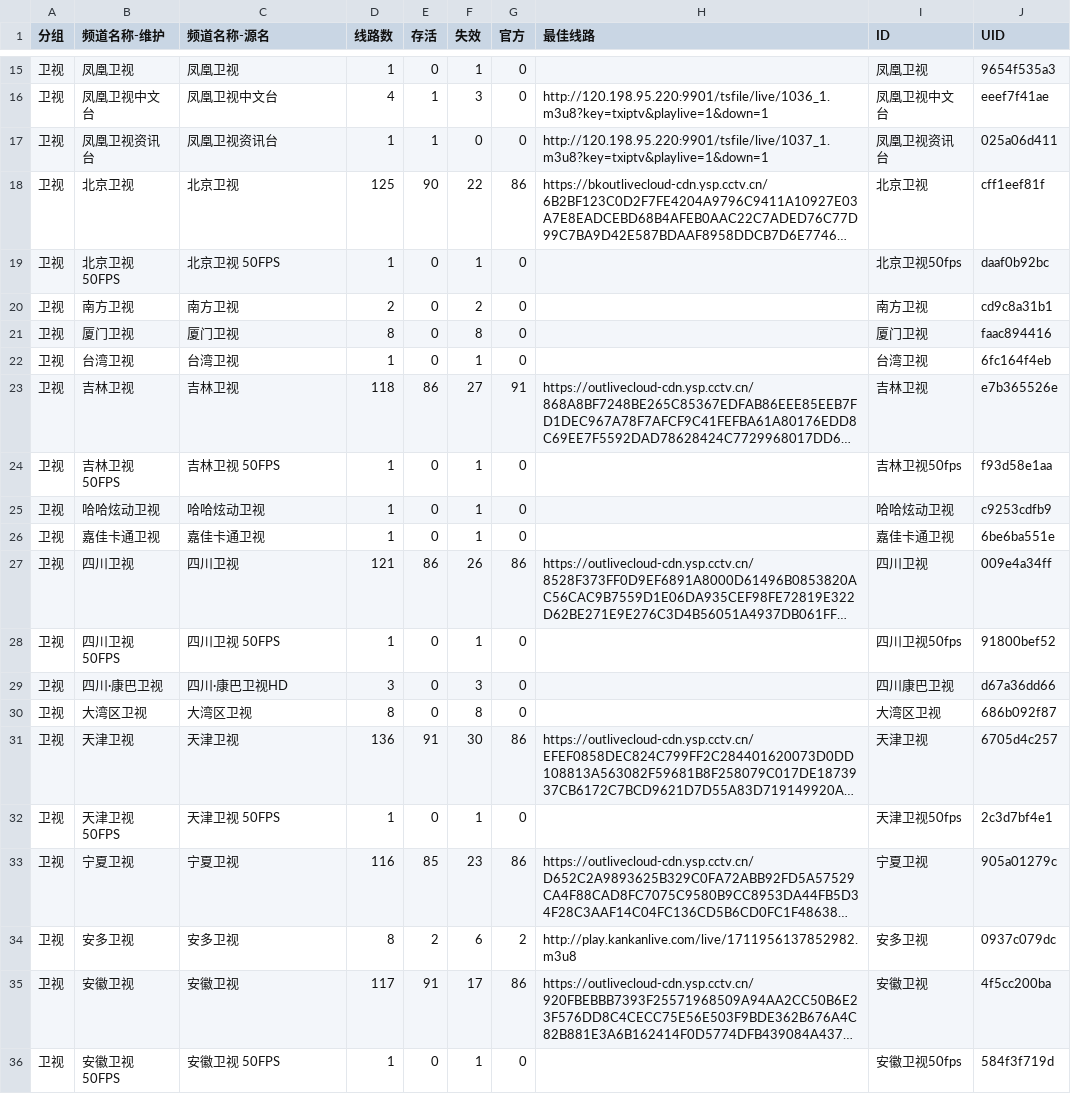
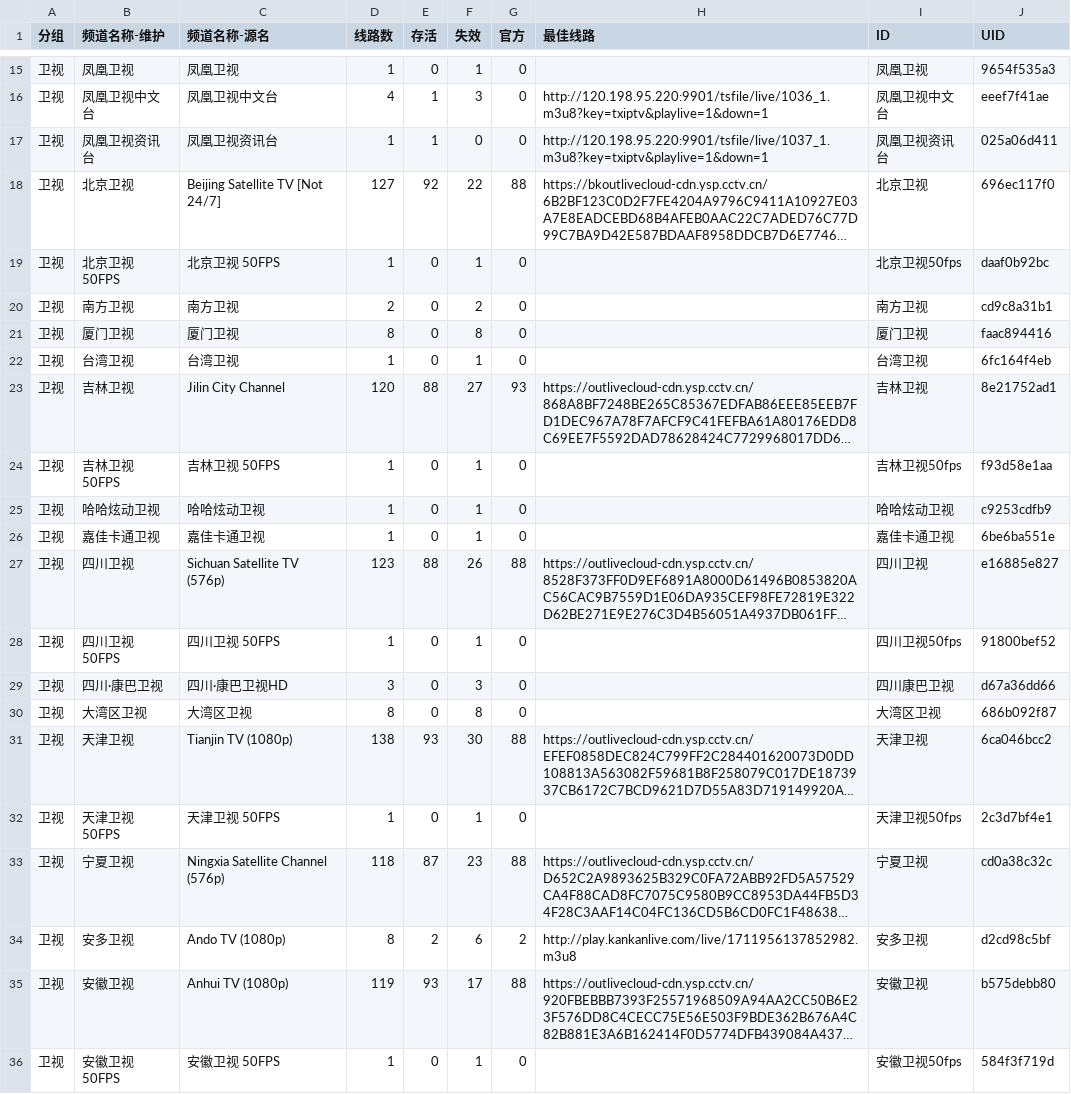
Before and after one commit to LEEQQFF/iptv-live, a CSV file: editable/卫视.csv, drawn as a sheet; only a part is shown, gaps mark what is left out; long unchanged cells end in …; the diff covers the shown part only; the diff names each change by its address in the sheet, - before the commit and + after, or states it on an @@ line.

```diff
--- a/editable/卫视.csv
+++ b/editable/卫视.csv
-C18 (频道名称-源名): 北京卫视
+C18 (频道名称-源名): Beijing Satellite TV [Not 24/7]
-D18 (线路数): 125
+D18 (线路数): 127
-E18 (存活): 90
+E18 (存活): 92
-G18 (官方): 86
+G18 (官方): 88
-J18 (UID): cff1eef81f
+J18 (UID): 696ec117f0
-C23 (频道名称-源名): 吉林卫视
+C23 (频道名称-源名): Jilin City Channel
-D23 (线路数): 118
+D23 (线路数): 120
-E23 (存活): 86
+E23 (存活): 88
-G23 (官方): 91
+G23 (官方): 93
-J23 (UID): e7b365526e
+J23 (UID): 8e21752ad1
-C27 (频道名称-源名): 四川卫视
+C27 (频道名称-源名): Sichuan Satellite TV (576p)
-D27 (线路数): 121
+D27 (线路数): 123
-E27 (存活): 86
+E27 (存活): 88
-G27 (官方): 86
+G27 (官方): 88
-J27 (UID): 009e4a34ff
+J27 (UID): e16885e827
-C31 (频道名称-源名): 天津卫视
+C31 (频道名称-源名): Tianjin TV (1080p)
-D31 (线路数): 136
+D31 (线路数): 138
-E31 (存活): 91
+E31 (存活): 93
-G31 (官方): 86
+G31 (官方): 88
-J31 (UID): 6705d4c257
+J31 (UID): 6ca046bcc2
-C33 (频道名称-源名): 宁夏卫视
+C33 (频道名称-源名): Ningxia Satellite Channel (576p)
-D33 (线路数): 116
+D33 (线路数): 118
-E33 (存活): 85
+E33 (存活): 87
-G33 (官方): 86
+G33 (官方): 88
-J33 (UID): 905a01279c
+J33 (UID): cd0a38c32c
-C34 (频道名称-源名): 安多卫视
+C34 (频道名称-源名): Ando TV (1080p)
-J34 (UID): 0937c079dc
+J34 (UID): d2cd98c5bf
-C35 (频道名称-源名): 安徽卫视
+C35 (频道名称-源名): Anhui TV (1080p)
-D35 (线路数): 117
+D35 (线路数): 119
-E35 (存活): 91
+E35 (存活): 93
-G35 (官方): 86
+G35 (官方): 88
-J35 (UID): 4f5cc200ba
+J35 (UID): b575debb80
```
Also changed, not shown: 120 edited cells elsewhere in this file, editable/央视.csv, editable/央视系列.csv, 52 other files.
